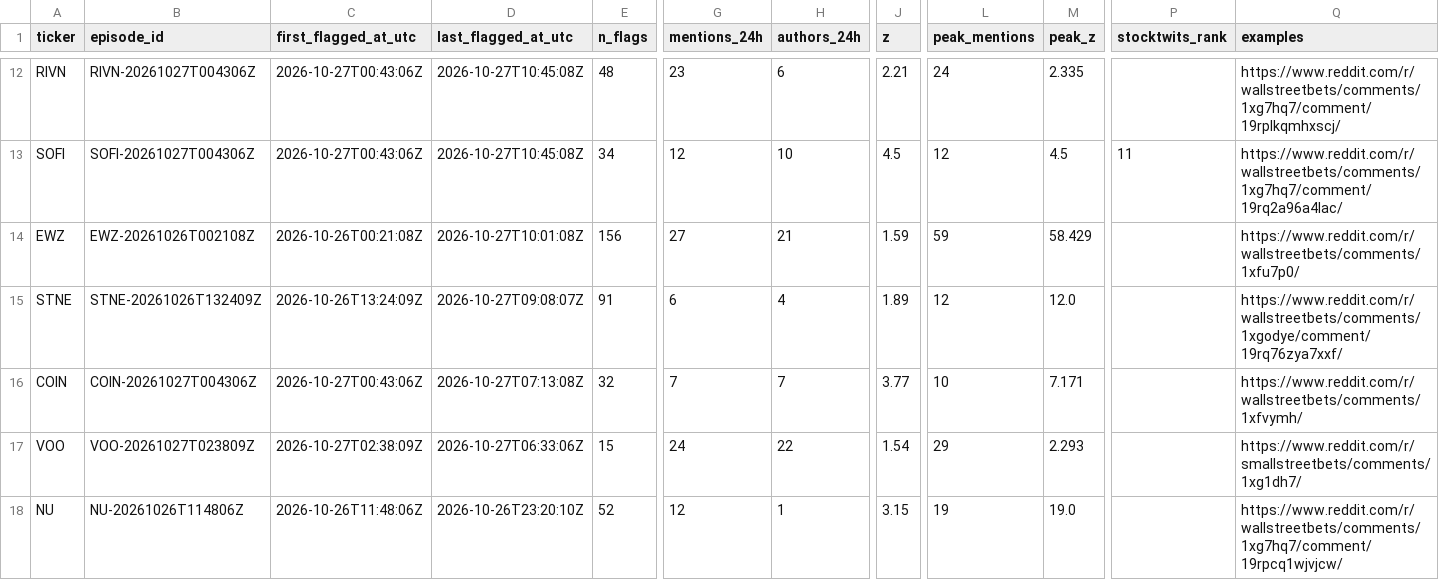
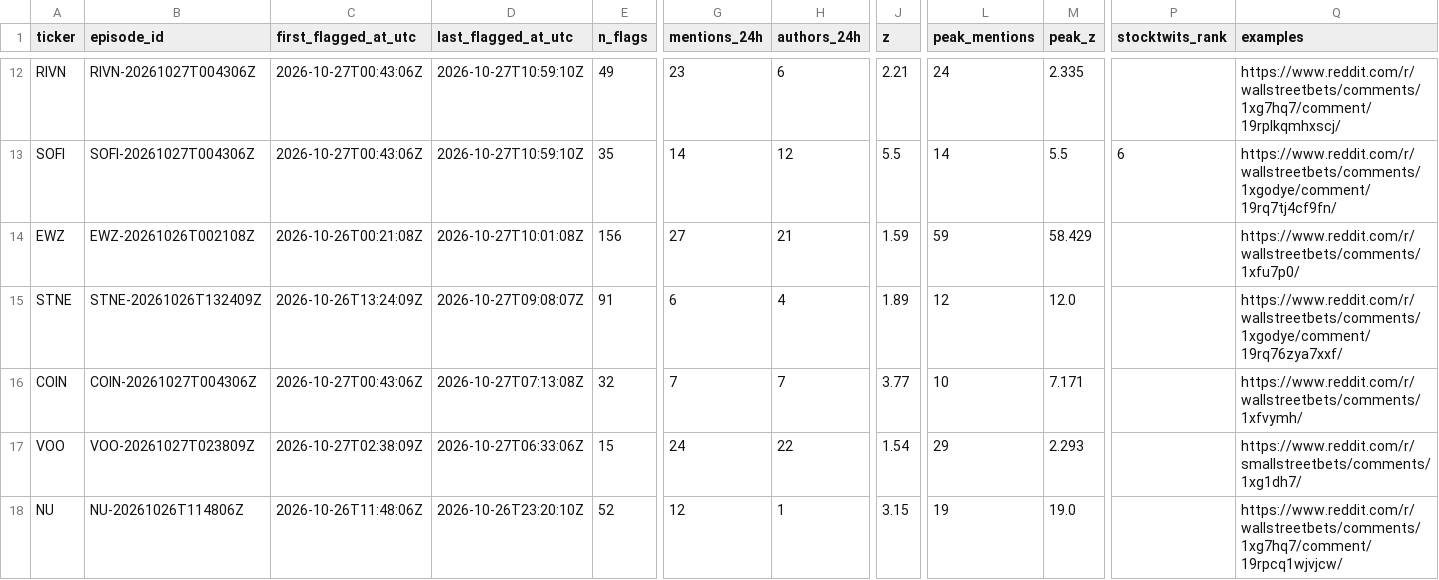
Before and after one commit to ShouvikRaj/pump-dump-detector, a CSV file: candidates/active.csv, drawn as a sheet; only a part is shown, gaps mark what is left out; the diff covers the shown part only; the diff names each change by its address in the sheet, - before the commit and + after, or states it on an @@ line.

```diff
--- a/candidates/active.csv
+++ b/candidates/active.csv
-D12:D13 (last_flagged_at_utc): 2026-10-27T10:45:08Z
+D12:D13 (last_flagged_at_utc): 2026-10-27T10:59:10Z
-E12 (n_flags): 48
+E12 (n_flags): 49
-E13 (n_flags): 34
+E13 (n_flags): 35
-G13 (mentions_24h): 12
+G13 (mentions_24h): 14
-H13 (authors_24h): 10
+H13 (authors_24h): 12
-J13 (z): 4.5
+J13 (z): 5.5
-L13 (peak_mentions): 12
+L13 (peak_mentions): 14
-M13 (peak_z): 4.5
+M13 (peak_z): 5.5
-P13 (stocktwits_rank): 11
+P13 (stocktwits_rank): 6
-Q13 (examples): https://www.reddit.com/r/wallstreetbets/comments/1xg7hq7/comment/19rq2a96a4lac/
+Q13 (examples): https://www.reddit.com/r/wallstreetbets/comments/1xgodye/comment/19rq7tj4cf9fn/
```
Also changed, not shown: 42 edited cells elsewhere in this file, 5 other files.
